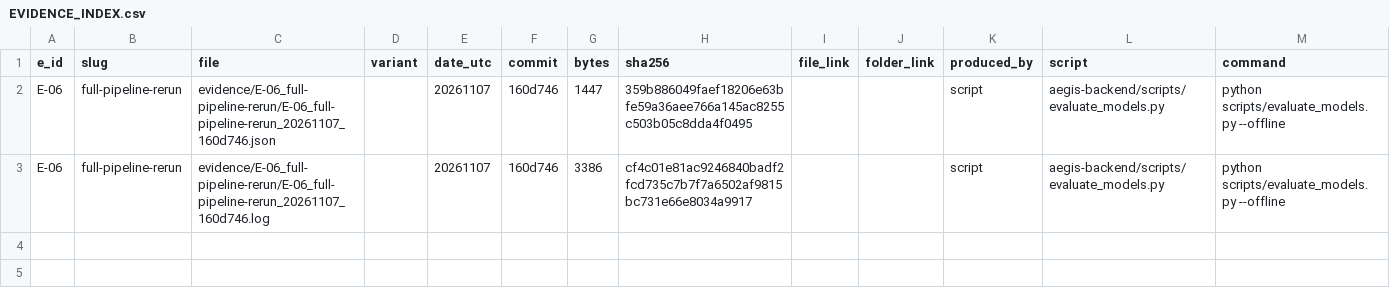
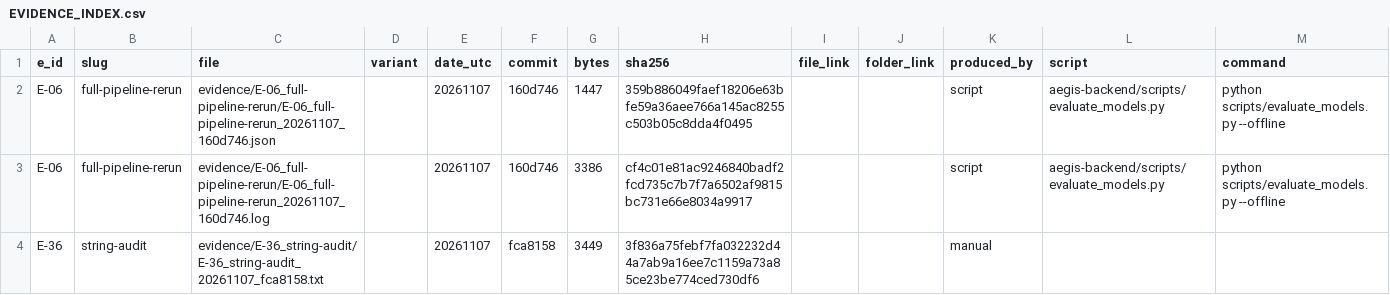
Before and after one commit to j4ffyy/Aegis-Phishing-Context-Analyzer, a CSV file: evidence/EVIDENCE_INDEX.csv, drawn as a sheet; only a part is shown; rows hold the shown columns only; the diff names each change by its address in the sheet, - before the commit and + after, or states it on an @@ line.

```diff
--- a/evidence/EVIDENCE_INDEX.csv
+++ b/evidence/EVIDENCE_INDEX.csv
+row 4: E-36 | string-audit | evidence/E-36_string-audit/E-36_string-audit_20261107_fca8158.txt |  | 20261107 | fca8158 | 3449 | 3f836a75febf7fa032232d44a7ab9a16ee7c1159a73a85ce23be774ced730df6 |  |  | manual
```
Also changed, not shown: evidence/PROVENANCE.csv, 12 other files.
